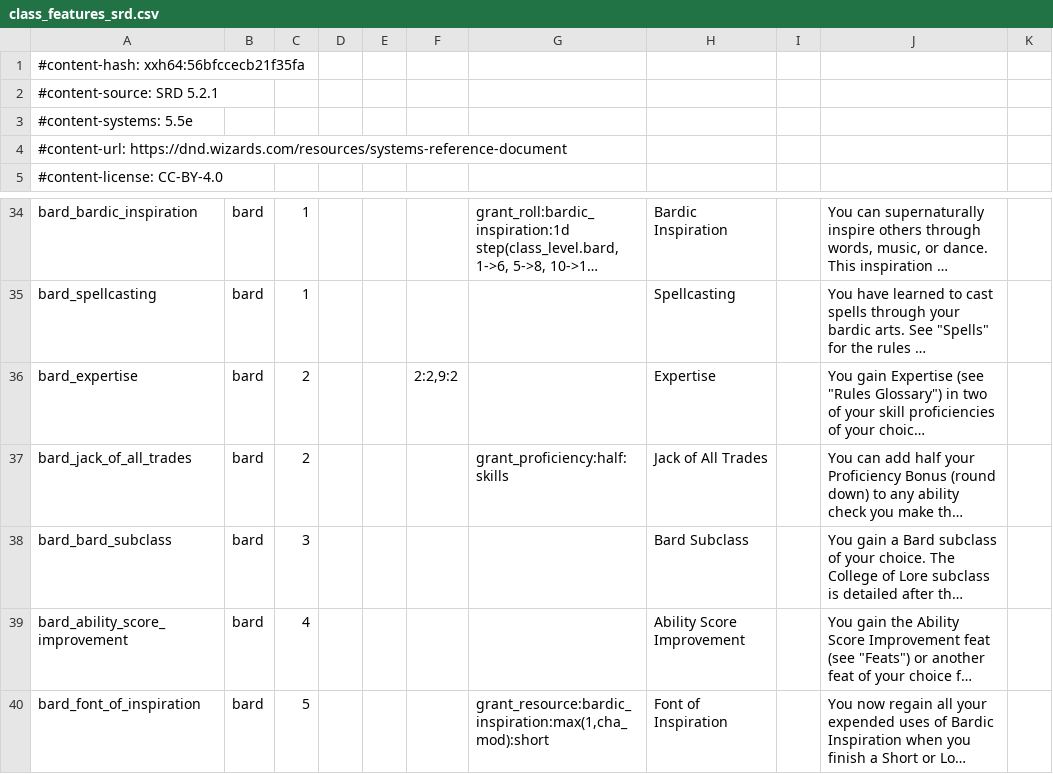
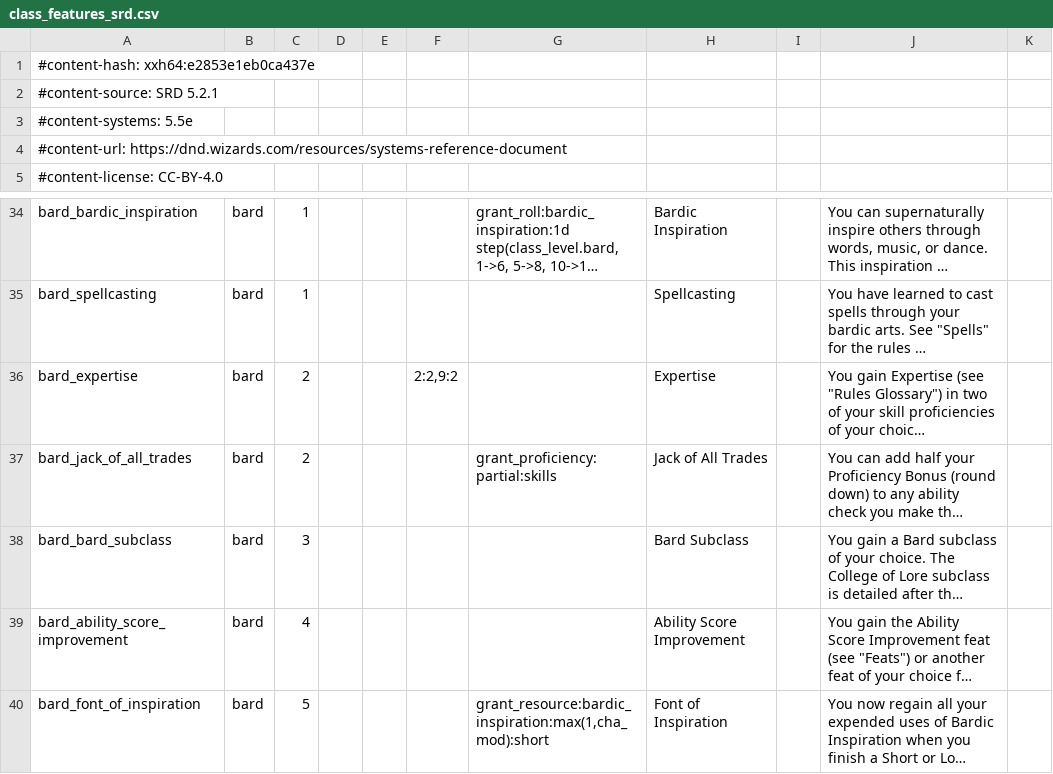
Before and after one commit to itsdarklikehell/charnik-content-srd, a CSV file: srd-2024/class_features_srd.csv, drawn as a sheet; only a part is shown, gaps mark what is left out; long unchanged cells end in …; the diff names each change by its address in the sheet, - before the commit and + after, or states it on an @@ line.

```diff
--- a/srd-2024/class_features_srd.csv
+++ b/srd-2024/class_features_srd.csv
-A1: #content-hash: xxh64:56bfccecb21f35fa
+A1: #content-hash: xxh64:e2853e1eb0ca437e
-G37: grant_proficiency:half:skills
+G37: grant_proficiency:partial:skills
```
Also changed, not shown: srd-2014/class_features_srd.csv, srd-2014/items_srd.csv, 1 other file.
